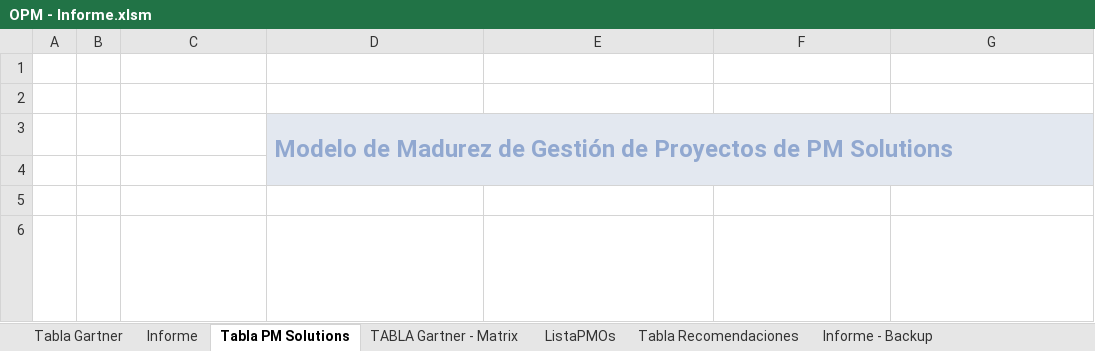
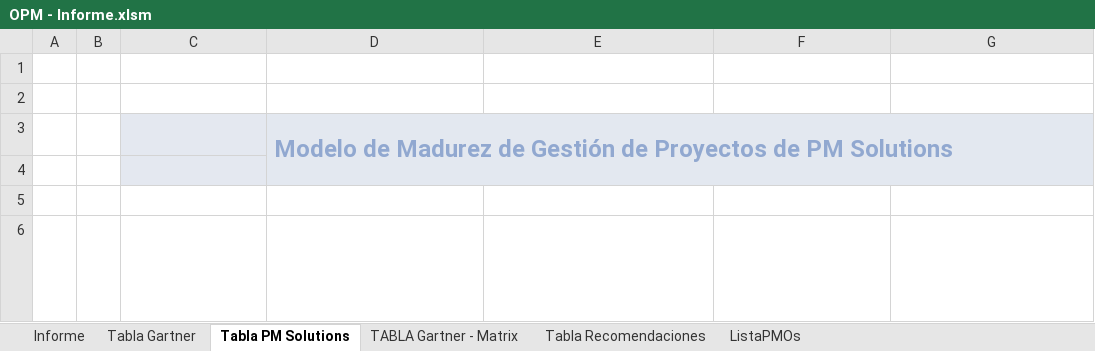
Before and after one commit to PDR-REP/TFG-PMO-ORG-MADUREZ, an Excel workbook: OPM - Informe.xlsm, sheet Tabla PM Solutions, drawn as a sheet; only a part is shown; values as stored, in another font and other column widths than the file's, no borders; table styles not drawn; the diff covers the shown part only; the diff names each change by its address in the sheet, - before the commit and + after, or states it on an @@ line.

```diff
--- a/OPM - Informe.xlsm (sheet Tabla PM Solutions)
+++ b/OPM - Informe.xlsm (sheet Tabla PM Solutions)
-sheet tab: Informe - Backup
@@ sheet tab order changed: Informe | Tabla Gartner | Tabla PM Solutions | TABLA Gartner - Matrix | Tabla Recomendaciones | ListaPMOs @@
-C3:C4 fill: none
+C3:C4 fill: #E4E8F0
```
Also changed, not shown: 1 edited cell elsewhere in this sheet, sheet ListaPMOs, sheet Tabla Gartner, sheet TABLA Gartner - Matrix, sheet Informe, sheet Tabla Recomendaciones.
